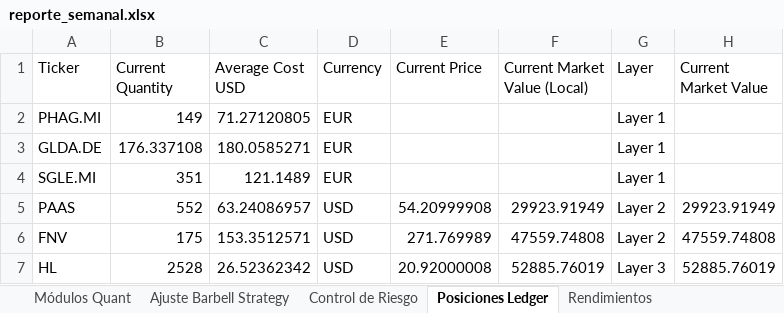
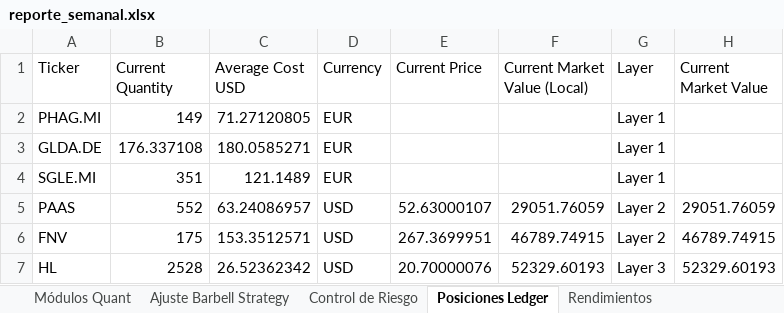
Before and after one commit to pseitler/River-Plate-Alpha, an Excel workbook: public/reporte_semanal.xlsx, sheet Posiciones Ledger, drawn as a sheet; values as stored, in another font and other column widths than the file's, no borders; the diff names each change by its address in the sheet, - before the commit and + after, or states it on an @@ line.

```diff
--- a/public/reporte_semanal.xlsx (sheet Posiciones Ledger)
+++ b/public/reporte_semanal.xlsx (sheet Posiciones Ledger)
-E5 (Current Price): 54.20999908
+E5 (Current Price): 52.63000107
-F5 (Current Market Value (Local)): 29923.91949
+F5 (Current Market Value (Local)): 29051.76059
-H5 (Current Market Value): 29923.91949
+H5 (Current Market Value): 29051.76059
-E6 (Current Price): 271.769989
+E6 (Current Price): 267.3699951
-F6 (Current Market Value (Local)): 47559.74808
+F6 (Current Market Value (Local)): 46789.74915
-H6 (Current Market Value): 47559.74808
+H6 (Current Market Value): 46789.74915
-E7 (Current Price): 20.92000008
+E7 (Current Price): 20.70000076
-F7 (Current Market Value (Local)): 52885.76019
+F7 (Current Market Value (Local)): 52329.60193
-H7 (Current Market Value): 52885.76019
+H7 (Current Market Value): 52329.60193
```
Also changed, not shown: sheet Control de Riesgo, sheet Ajuste Barbell Strategy, sheet Rendimientos, sheet Módulos Quant, 1 other file.
